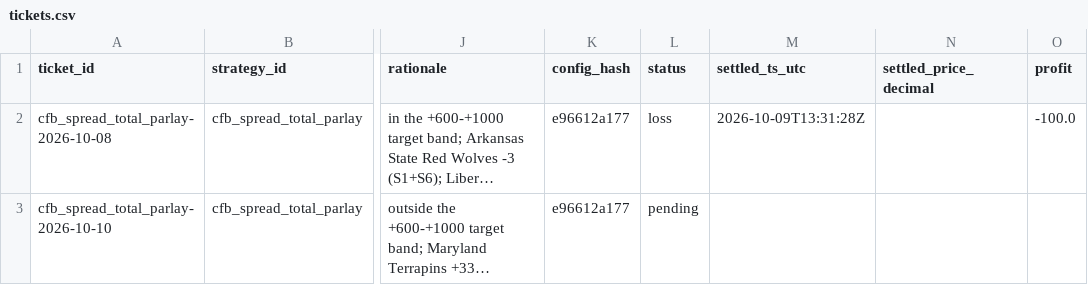
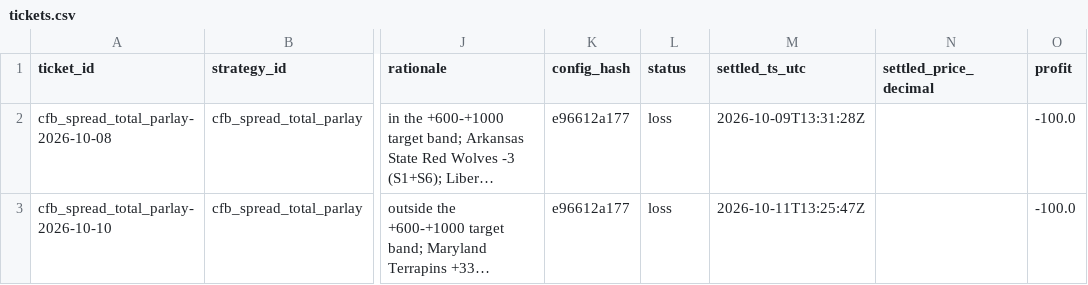
Before and after one commit to gitchrisqueen/panthera, a CSV file: data/ncaaf/tickets/tickets.csv, drawn as a sheet; only a part is shown, gaps mark what is left out; long unchanged cells end in …; the diff names each change by its address in the sheet, - before the commit and + after, or states it on an @@ line.

```diff
--- a/data/ncaaf/tickets/tickets.csv
+++ b/data/ncaaf/tickets/tickets.csv
-L3 (status): pending
+L3 (status): loss
-M3 (settled_ts_utc): (empty)
+M3 (settled_ts_utc): 2026-10-11T13:25:47Z
-O3 (profit): (empty)
+O3 (profit): -100.0
```
Also changed, not shown: data/ncaaf/games/games.csv, data/ncaaf/tickets/qualifiers.csv, 2 other files.
